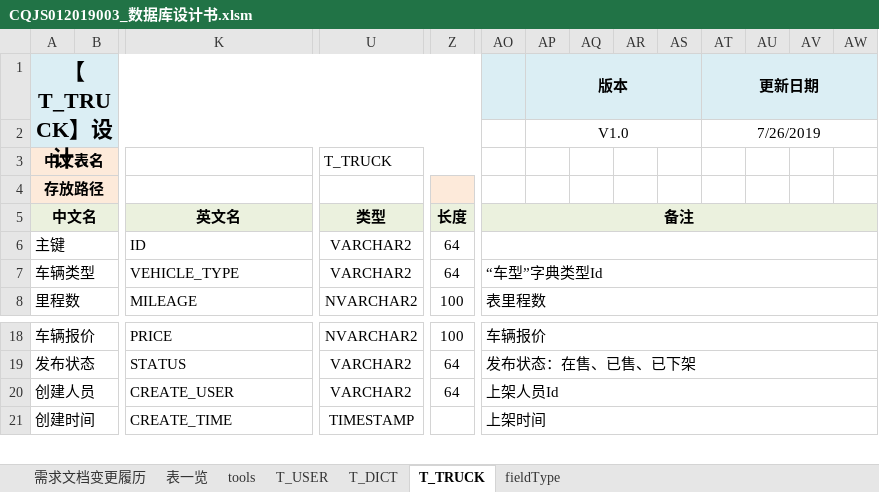
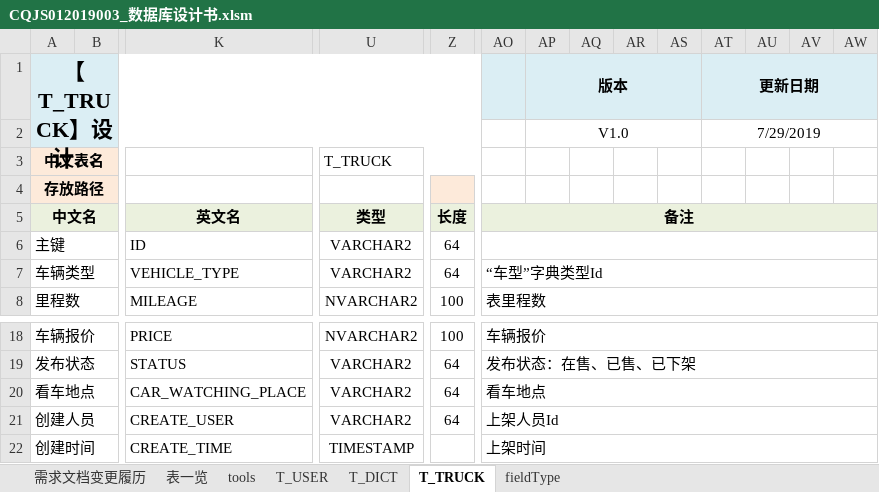
Before and after one commit to pettypower/SJY, an Excel workbook: 10_池泉二手车平台/02_数据库原型设计/CQJS012019003_数据库设计书.xlsm, sheet T_TRUCK, drawn as a sheet; only a part is shown, gaps mark what is left out; long unchanged cells end in …; values as stored, in another font and other column widths than the file's, no borders; rows hold the shown columns only; the diff names each change by its address in the sheet, - before the commit and + after, or states it on an @@ line.

Commit message:
taozy 数据库设计书更新

```diff
--- a/10_池泉二手车平台/02_数据库原型设计/CQJS012019003_数据库设计书.xlsm (sheet T_TRUCK)
+++ b/10_池泉二手车平台/02_数据库原型设计/CQJS012019003_数据库设计书.xlsm (sheet T_TRUCK)
-AT2 (更新日期): 7/26/2019
+AT2 (更新日期): 7/29/2019
+row 20: 看车地点 |  | CAR_WATCHING_PLACE | VARCHAR2 | 64 | 看车地点
```
Also changed, not shown: charts or pictures.
